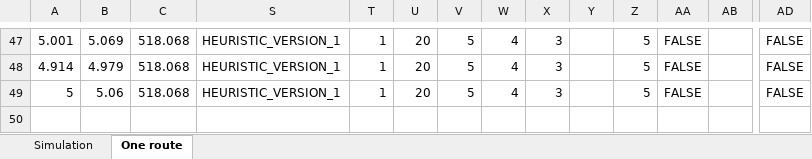
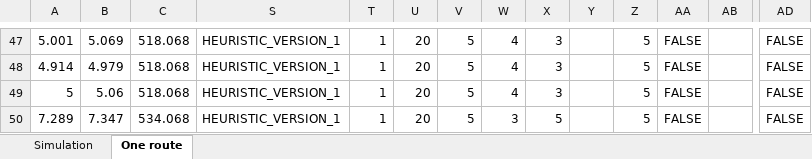
Before and after one commit to kristinehagen/Master, an Excel workbook: Results.xlsx, sheet One route, drawn as a sheet; only a part is shown, gaps mark what is left out; values as stored, in another font and other column widths than the file's, no borders; rows hold the shown columns only; the diff names each change by its address in the sheet, - before the commit and + after, or states it on an @@ line.

```diff
--- a/Results.xlsx (sheet One route)
+++ b/Results.xlsx (sheet One route)
+row 50: 7.289 | 7.347 | 534.068 | HEURISTIC_VERSION_1 | 1 | 20 | 5 | 3 | 5 |  | 5 | FALSE |  | FALSE
```
Also changed, not shown: sheet Simulation, hidden cells.
